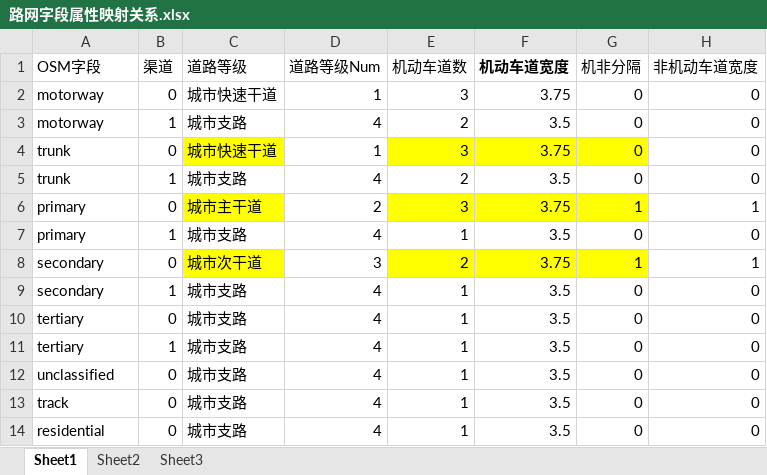
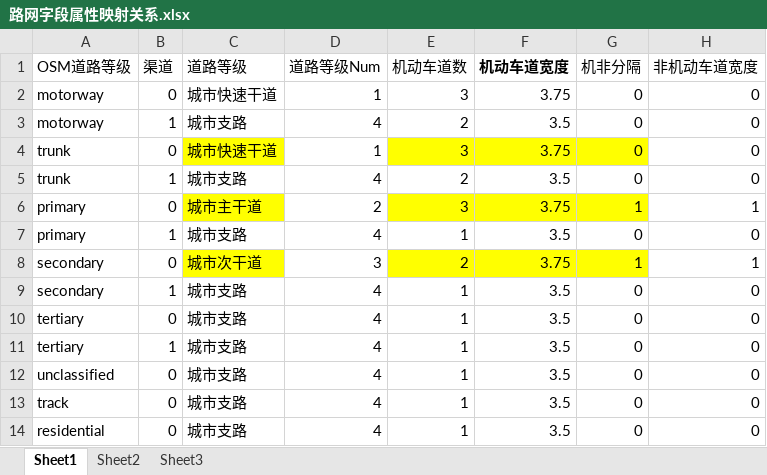
Before and after one commit to SYQSUGAR/OSM_Network_Tool, an Excel workbook: resources/路网字段属性映射关系.xlsx, sheet Sheet1, drawn as a sheet; values as stored, in another font and other column widths than the file's, no borders; the diff names each change by its address in the sheet, - before the commit and + after, or states it on an @@ line.

```diff
--- a/resources/路网字段属性映射关系.xlsx (sheet Sheet1)
+++ b/resources/路网字段属性映射关系.xlsx (sheet Sheet1)
-A1: OSM字段
+A1: OSM道路等级
```
Also changed, not shown: 9 other files.
